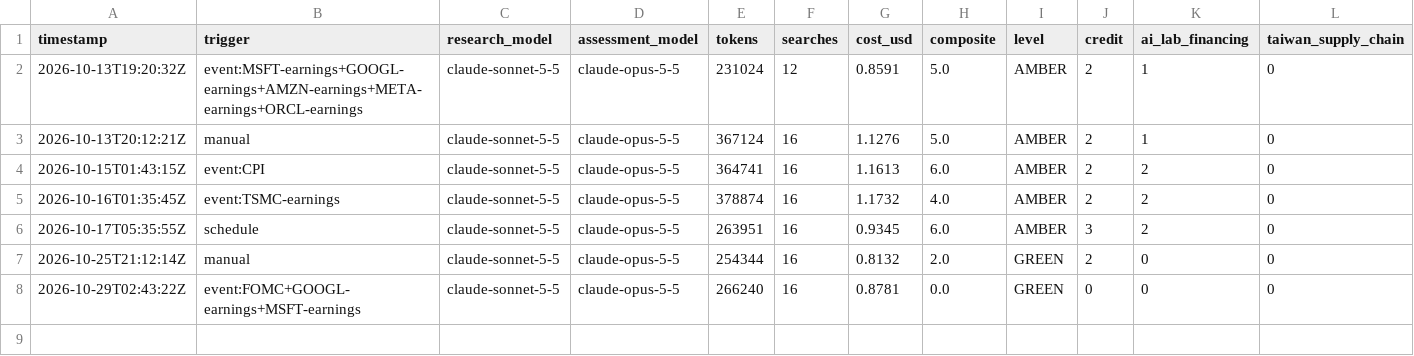
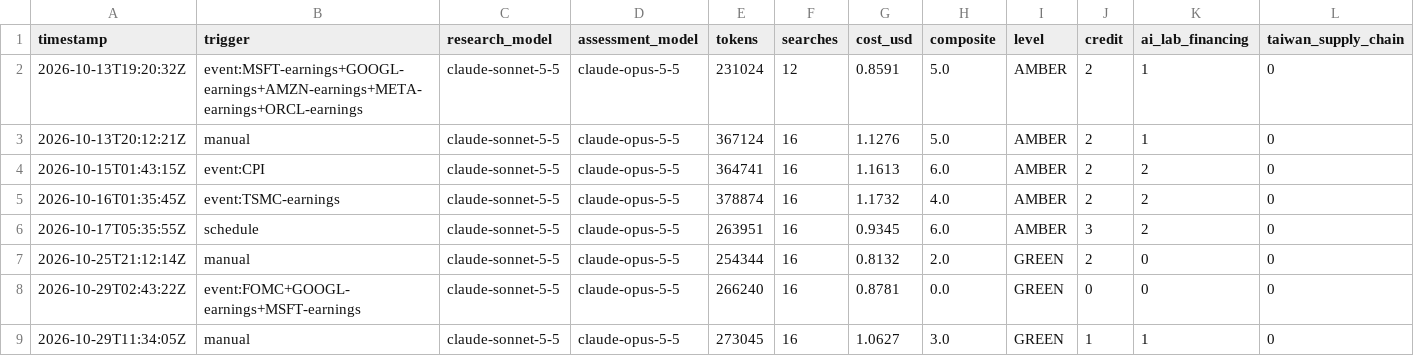
Before and after one commit to Recp-ai/capex-early-warning, a CSV file: data/runs.csv, drawn as a sheet; only a part is shown; rows hold the shown columns only; the diff names each change by its address in the sheet, - before the commit and + after, or states it on an @@ line.

```diff
--- a/data/runs.csv
+++ b/data/runs.csv
+row 9: 2026-10-29T11:34:05Z | manual | claude-sonnet-5-5 | claude-opus-5-5 | 273045 | 16 | 1.0627 | 3.0 | GREEN | 1 | 1 | 0
```
Also changed, not shown: data/fred/NASDAQ100.csv, data/log.csv, 9 other files.
